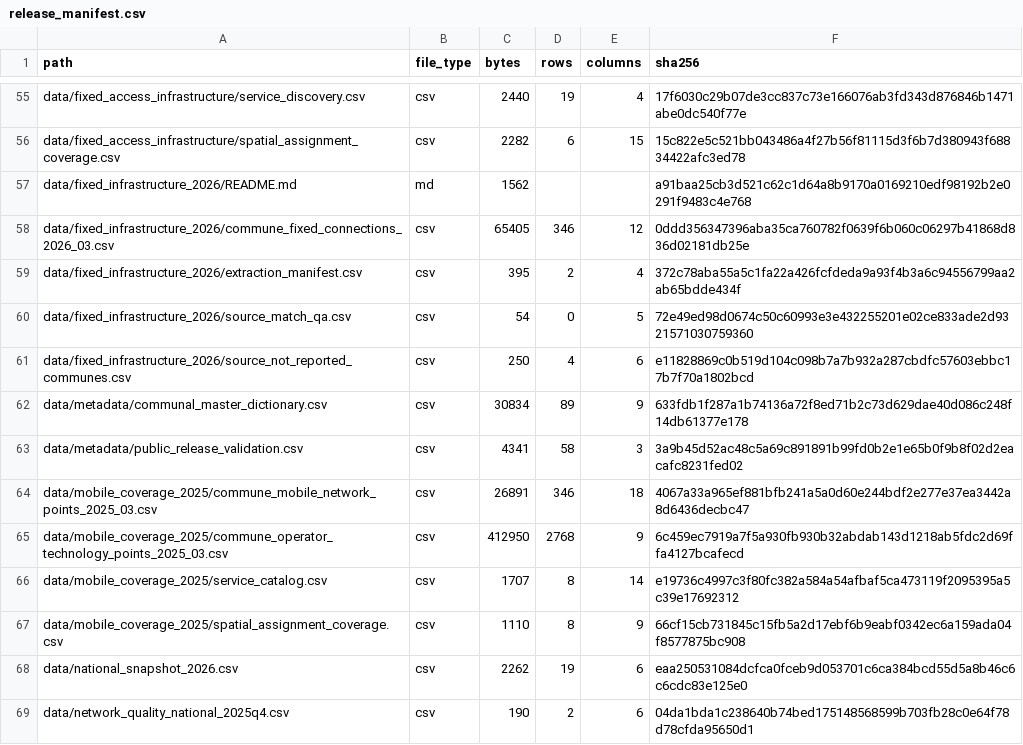
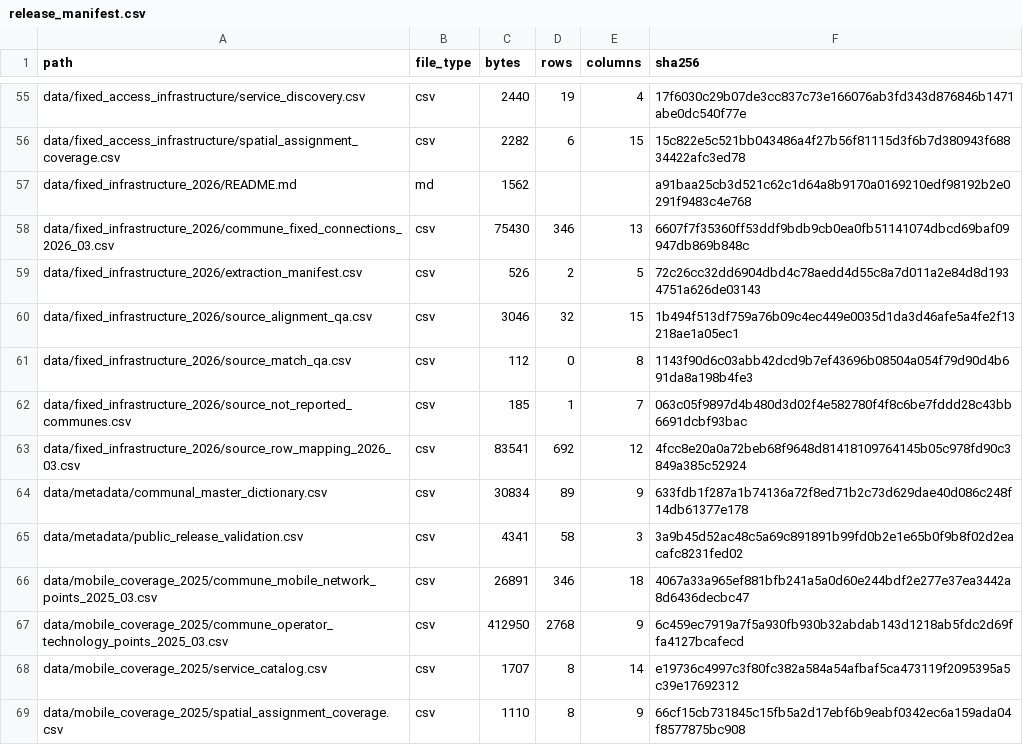
Before and after one commit to selguetagodoy/Chile-Digital-Inclusion, a CSV file: data/metadata/release_manifest.csv, drawn as a sheet; only a part is shown, gaps mark what is left out; the shorter side is filled out with more unchanged rows.

```diff
--- a/data/metadata/release_manifest.csv
+++ b/data/metadata/release_manifest.csv
@@ -57,6 +57,8 @@ data/fixed_access_infrastructure/spatial_assignment_coverage.csv,csv,2282,6,15,1
 data/fixed_infrastructure_2026/README.md,md,1562,,,a91baa25cb3d521c62c1d64a8b9170a0169210edf98192b2e0291f9483c4e768
-data/fixed_infrastructure_2026/commune_fixed_connections_2026_03.csv,csv,65405,346,12,0ddd356347396aba35ca760782f0639f6b060c06297b41868d836d02181db25e
-data/fixed_infrastructure_2026/extraction_manifest.csv,csv,395,2,4,372c78aba55a5c1fa22a426fcfdeda9a93f4b3a6c94556799aa2ab65bdde434f
-data/fixed_infrastructure_2026/source_match_qa.csv,csv,54,0,5,72e49ed98d0674c50c60993e3e432255201e02ce833ade2d9321571030759360
-data/fixed_infrastructure_2026/source_not_reported_communes.csv,csv,250,4,6,e11828869c0b519d104c098b7a7b932a287cbdfc57603ebbc17b7f70a1802bcd
+data/fixed_infrastructure_2026/commune_fixed_connections_2026_03.csv,csv,75430,346,13,6607f7f35360ff53ddf9bdb9cb0ea0fb51141074dbcd69baf09947db869b848c
+data/fixed_infrastructure_2026/extraction_manifest.csv,csv,526,2,5,72c26cc32dd6904dbd4c78aedd4d55c8a7d011a2e84d8d1934751a626de03143
+data/fixed_infrastructure_2026/source_alignment_qa.csv,csv,3046,32,15,1b494f513df759a76b09c4ec449e0035d1da3d46afe5a4fe2f13218ae1a05ec1
+data/fixed_infrastructure_2026/source_match_qa.csv,csv,112,0,8,1143f90d6c03abb42dcd9b7ef43696b08504a054f79d90d4b691da8a198b4fe3
+data/fixed_infrastructure_2026/source_not_reported_communes.csv,csv,185,1,7,063c05f9897d4b480d3d02f4e582780f4f8c6be7fddd28c43bb6691dcbf93bac
+data/fixed_infrastructure_2026/source_row_mapping_2026_03.csv,csv,83541,692,12,4fcc8e20a0a72beb68f9648d81418109764145b05c978fd90c3849a385c52924
 data/metadata/communal_master_dictionary.csv,csv,30834,89,9,633fdb1f287a1b74136a72f8ed71b2c73d629dae40d086c248f14db61377e178
```
